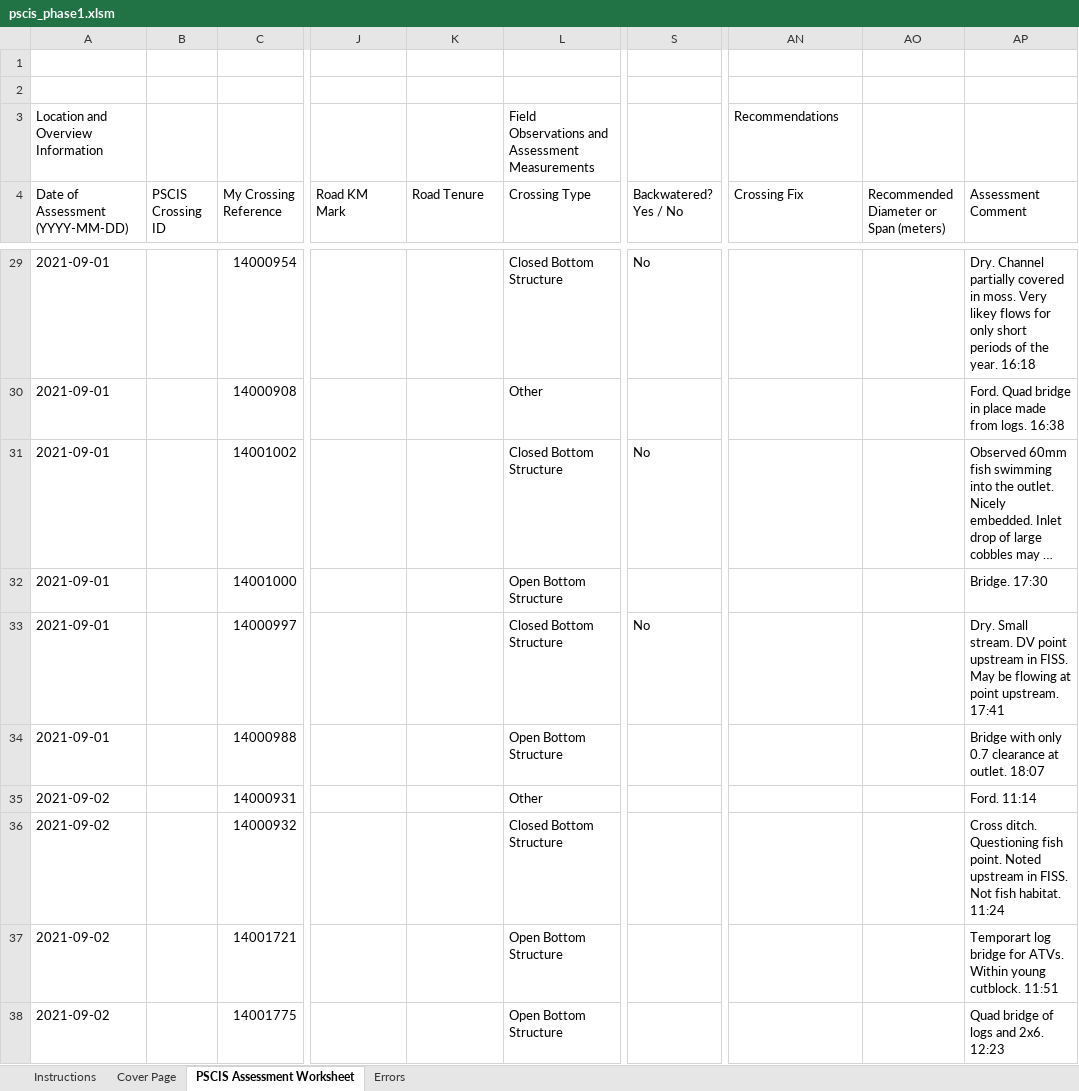
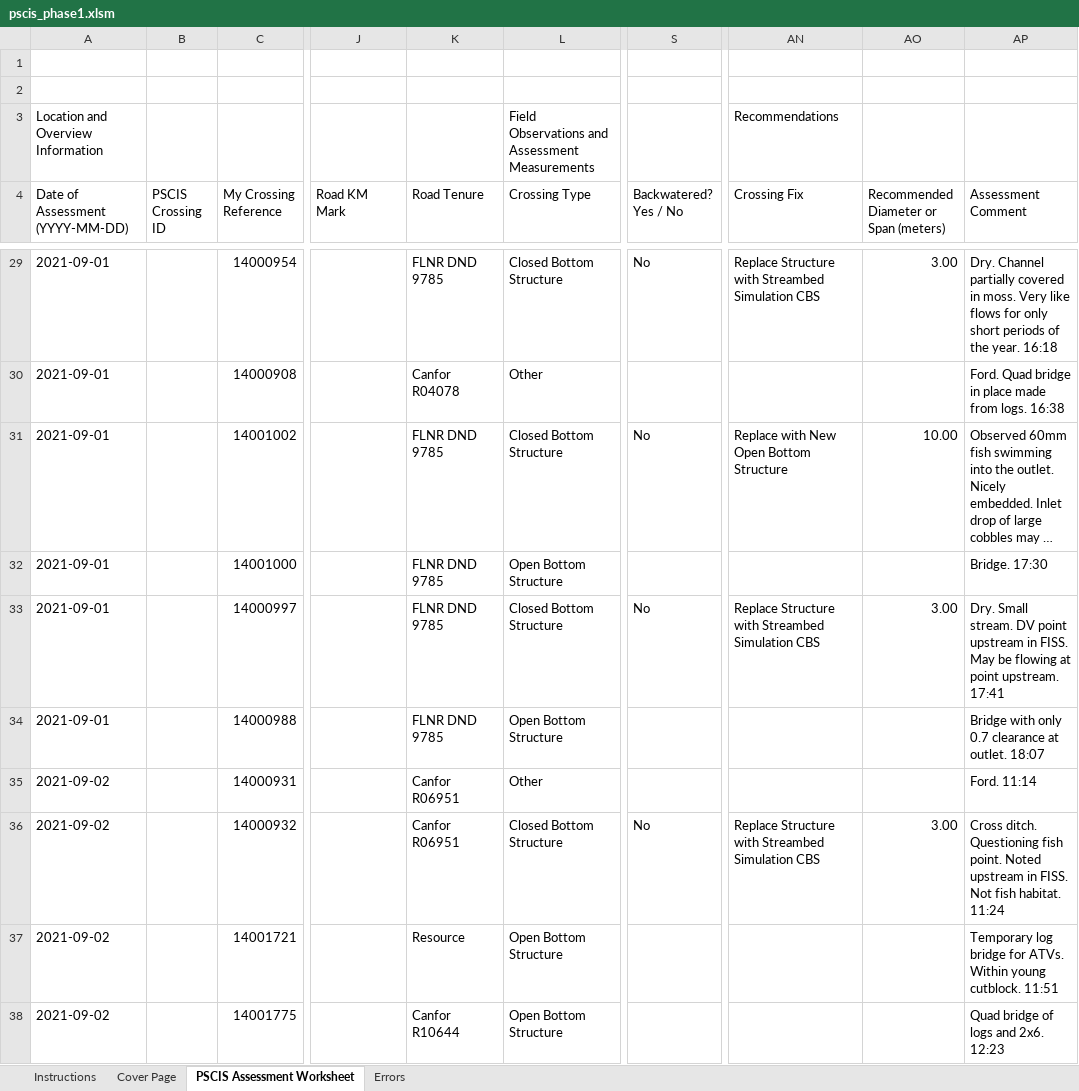
Before and after one commit to lucy-schick/fish_passage_skeena_2021_reporting, an Excel workbook: data/pscis_phase1.xlsm, sheet PSCIS Assessment Worksheet, drawn as a sheet; only a part is shown, gaps mark what is left out; long unchanged cells end in …; values as stored, in another font and other column widths than the file's, no cell formats; charts and pictures and conditional formats not drawn; the diff covers the shown part only; the diff names each change by its address in the sheet, - before the commit and + after, or states it on an @@ line.

```diff
--- a/data/pscis_phase1.xlsm (sheet PSCIS Assessment Worksheet)
+++ b/data/pscis_phase1.xlsm (sheet PSCIS Assessment Worksheet)
-K29 (Road Tenure): (empty)
+K29 (Road Tenure): FLNR DND 9785
-AN29 (Crossing Fix): (empty)
+AN29 (Crossing Fix): Replace Structure with Streambed Simulation CBS
-AO29: (empty)
+AO29: 3.00
-AP29 (Assessment Comment): …moss. Very likey flows for…
+AP29 (Assessment Comment): …moss. Very like flows for…
-K30 (Road Tenure): (empty)
+K30 (Road Tenure): Canfor R04078
-K31:K34 (Road Tenure): (empty)
+K31:K34 (Road Tenure): FLNR DND 9785
-AN31 (Crossing Fix): (empty)
+AN31 (Crossing Fix): Replace with New Open Bottom Structure
-AO31: (empty)
+AO31: 10.00
-AN33 (Crossing Fix): (empty)
+AN33 (Crossing Fix): Replace Structure with Streambed Simulation CBS
-AO33: (empty)
+AO33: 3.00
-K35:K36 (Road Tenure): (empty)
+K35:K36 (Road Tenure): Canfor R06951
-S36 (Backwatered? Yes / No): (empty)
+S36 (Backwatered? Yes / No): No
-AN36 (Crossing Fix): (empty)
+AN36 (Crossing Fix): Replace Structure with Streambed Simulation CBS
-AO36: (empty)
+AO36: 3.00
-K37 (Road Tenure): (empty)
+K37 (Road Tenure): Resource
-AP37 (Assessment Comment): Temporart log bridge…
+AP37 (Assessment Comment): Temporary log bridge…
-K38 (Road Tenure): (empty)
+K38 (Road Tenure): Canfor R10644
```
Also changed, not shown: 15 added rows, 15 removed rows and 548 edited cells elsewhere in this sheet, sheet Errors, sheet Cover Page, cell formats, formulas that keep their value, data/pscis_phase2.xlsm, data/pscis_reassessments.xlsm, 2 other files.
